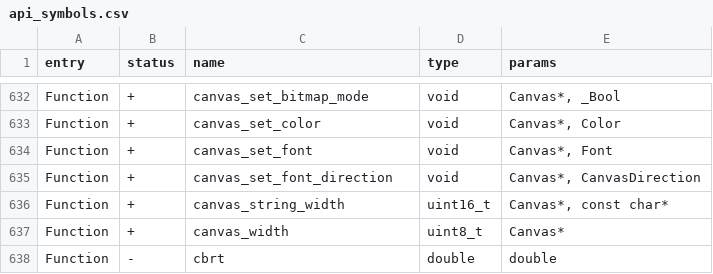
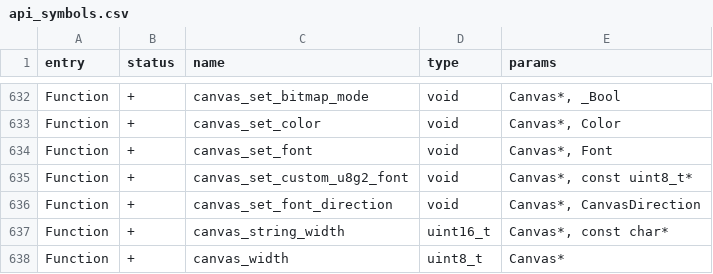
Before and after one commit to Gustav-png/Moon-Firmware, a CSV file: firmware/targets/f7/api_symbols.csv, drawn as a sheet; only a part is shown, gaps mark what is left out; the shorter side is filled out with more unchanged rows; the diff names each change by its address in the sheet, - before the commit and + after, or states it on an @@ line.

```diff
--- a/firmware/targets/f7/api_symbols.csv
+++ b/firmware/targets/f7/api_symbols.csv
+row 635: Function | + | canvas_set_custom_u8g2_font | void | Canvas*, const uint8_t*
```
Also changed, not shown: firmware/targets/f18/api_symbols.csv, 4 other files.
